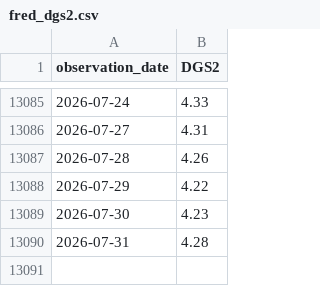
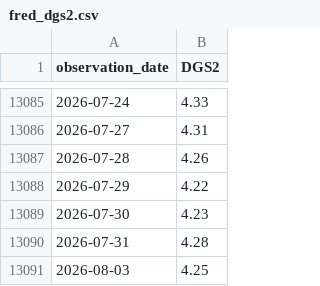
Before and after one commit to aliceodrumond/EuropeMonitor, a CSV file: data/raw/fred_dgs2.csv, drawn as a sheet; only a part is shown, gaps mark what is left out.

Commit message:
Update Europe monitor data 2026-08-05 05:06

```diff
--- a/data/raw/fred_dgs2.csv
+++ b/data/raw/fred_dgs2.csv
@@ -13090 +13090,2 @@ observation_date,DGS2
 2026-07-31,4.28
+2026-08-03,4.25
```
Also changed, not shown: 7 other files.
